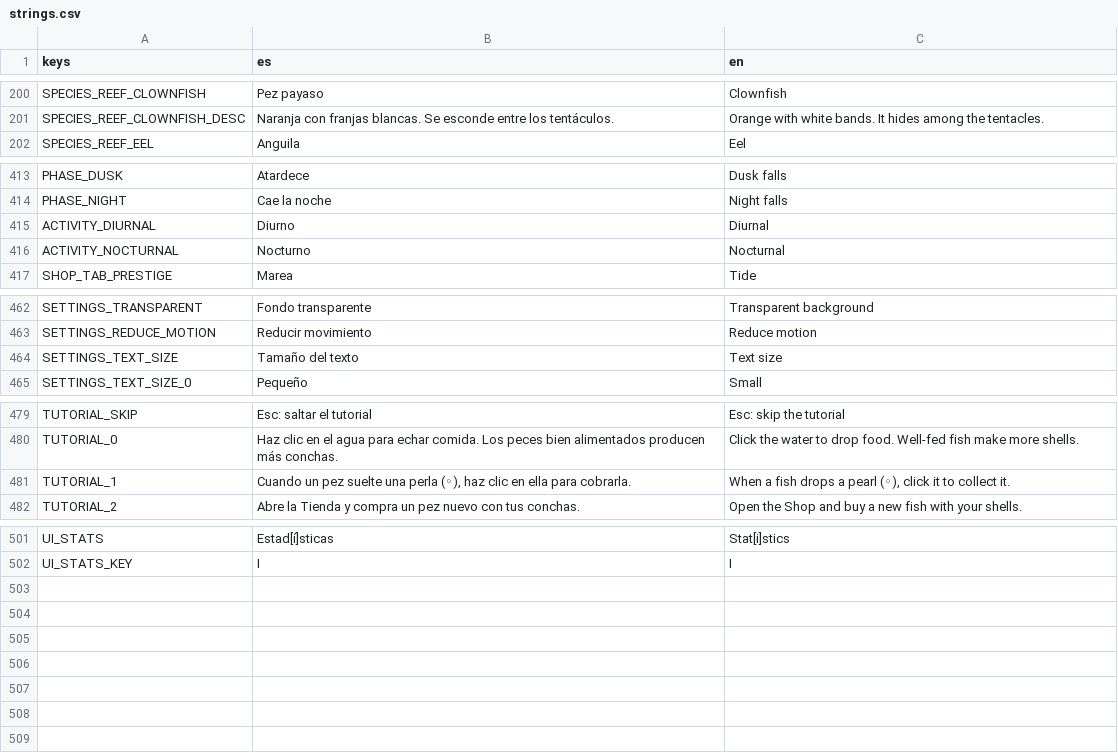
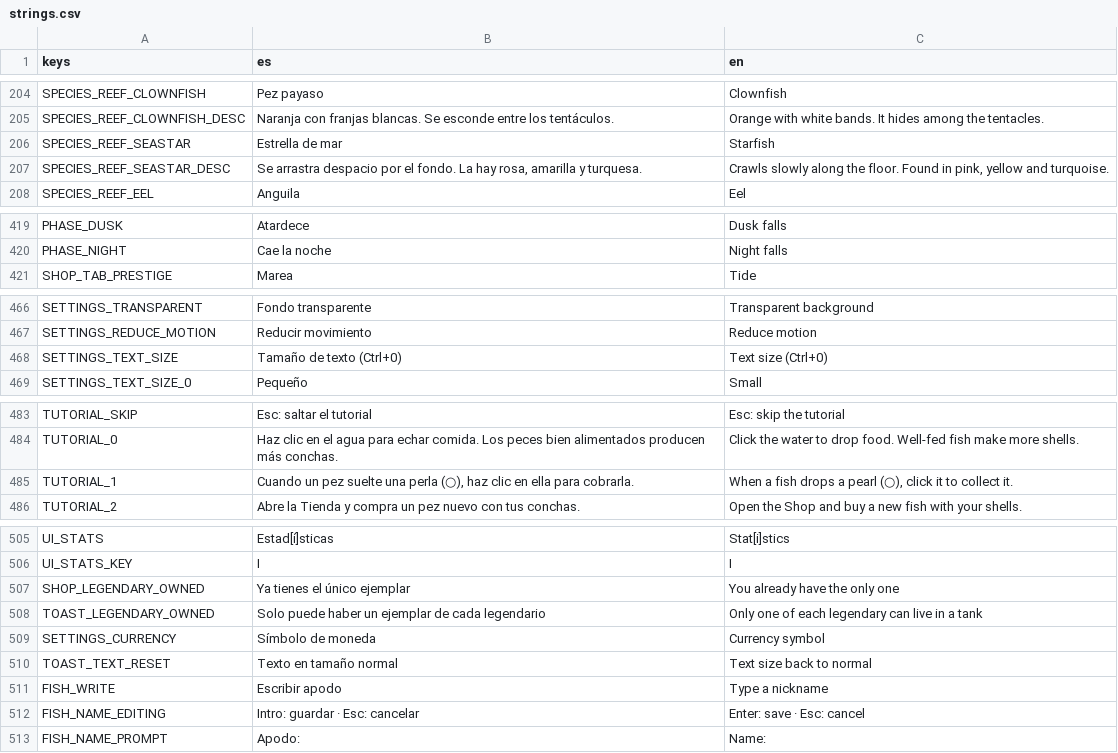
Before and after one commit to JorgeGaro-esp/p3c3r4, a CSV file: game/assets/i18n/strings.csv, drawn as a sheet; only a part is shown, gaps mark what is left out; the diff covers the shown part only.

Commit message:
feat(contenido): nuevas especies, sprites rediseñados y textos actualizados
Añade betta, lucio y estrella de mar, rediseña varios sprites y actualiza strings.csv.

```diff
--- a/game/assets/i18n/strings.csv
+++ b/game/assets/i18n/strings.csv
@@ -201,2 +205,4 @@ SPECIES_REEF_CLOWNFISH,Pez payaso,Clownfish
 SPECIES_REEF_CLOWNFISH_DESC,Naranja con franjas blancas. Se esconde entre los tentáculos.,Orange with white bands. It hides among the tentacles.
+SPECIES_REEF_SEASTAR,Estrella de mar,Starfish
+SPECIES_REEF_SEASTAR_DESC,"Se arrastra despacio por el fondo. La hay rosa, amarilla y turquesa.","Crawls slowly along the floor. Found in pink, yellow and turquoise."
 SPECIES_REEF_EEL,Anguila,Eel
@@ -414,4 +420,2 @@ PHASE_DUSK,Atardece,Dusk falls
 PHASE_NIGHT,Cae la noche,Night falls
-ACTIVITY_DIURNAL,Diurno,Diurnal
-ACTIVITY_NOCTURNAL,Nocturno,Nocturnal
 SHOP_TAB_PRESTIGE,Marea,Tide
@@ -463,3 +467,3 @@ SETTINGS_TRANSPARENT,Fondo transparente,Transparent background
 SETTINGS_REDUCE_MOTION,Reducir movimiento,Reduce motion
-SETTINGS_TEXT_SIZE,Tamaño del texto,Text size
+SETTINGS_TEXT_SIZE,Tamaño de texto (Ctrl+0),Text size (Ctrl+0)
 SETTINGS_TEXT_SIZE_0,Pequeño,Small
@@ -480,3 +484,3 @@ TUTORIAL_SKIP,Esc: saltar el tutorial,Esc: skip the tutorial
 TUTORIAL_0,Haz clic en el agua para echar comida. Los peces bien alimentados producen más conchas.,Click the water to drop food. Well-fed fish make more shells.
-TUTORIAL_1,"Cuando un pez suelte una perla (◦), haz clic en ella para cobrarla.","When a fish drops a pearl (◦), click it to collect it."
+TUTORIAL_1,"Cuando un pez suelte una perla (○), haz clic en ella para cobrarla.","When a fish drops a pearl (○), click it to collect it."
 TUTORIAL_2,Abre la Tienda y compra un pez nuevo con tus conchas.,Open the Shop and buy a new fish with your shells.
@@ -502 +506,8 @@ UI_STATS,Estad[í]sticas,Stat[i]stics
 UI_STATS_KEY,I,I
+SHOP_LEGENDARY_OWNED,Ya tienes el único ejemplar,You already have the only one
+TOAST_LEGENDARY_OWNED,Solo puede haber un ejemplar de cada legendario,Only one of each legendary can live in a tank
+SETTINGS_CURRENCY,Símbolo de moneda,Currency symbol
+TOAST_TEXT_RESET,Texto en tamaño normal,Text size back to normal
+FISH_WRITE,Escribir apodo,Type a nickname
+FISH_NAME_EDITING,Intro: guardar · Esc: cancelar,Enter: save · Esc: cancel
+FISH_NAME_PROMPT,Apodo:,Name:
```
Also changed, not shown: 4 added rows and 8 edited cells elsewhere in this file, 26 other files.
